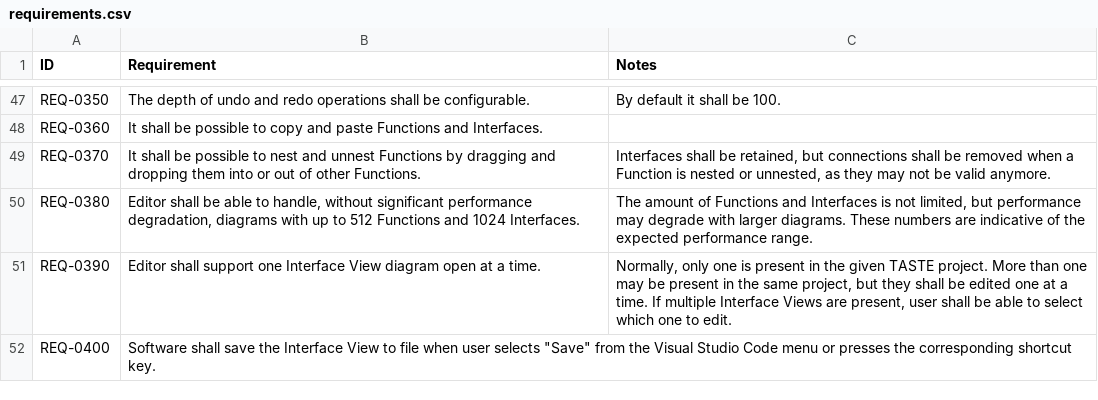
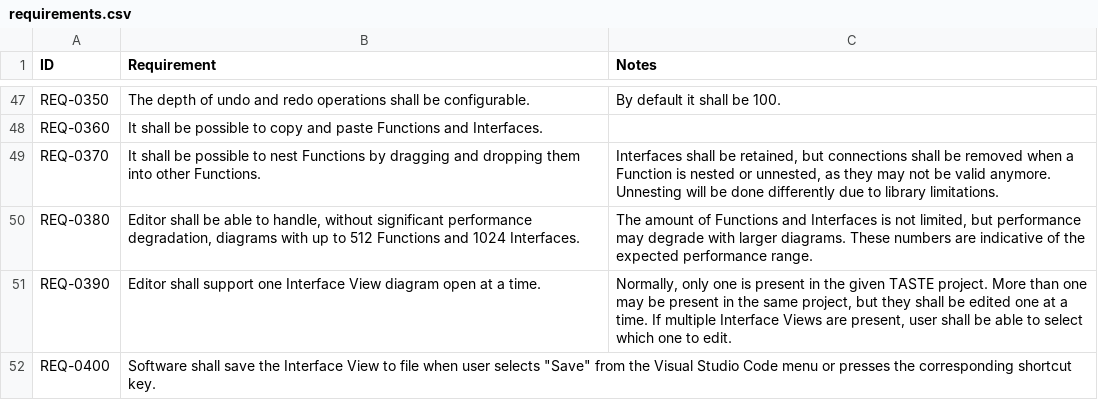
Before and after one commit to Lurkerpas/vscive, a CSV file: design/requirements.csv, drawn as a sheet; only a part is shown, gaps mark what is left out.

Commit message:
Implemented remaining requirements

```diff
--- a/design/requirements.csv
+++ b/design/requirements.csv
@@ -48,3 +48,3 @@ REQ-0350; The depth of undo and redo operations shall be configurable.; By defau
 REQ-0360; It shall be possible to copy and paste Functions and Interfaces.
-REQ-0370; It shall be possible to nest and unnest Functions by dragging and dropping them into or out of other Functions.; Interfaces shall be retained, but connections shall be removed when a Function is nested or unnested, as they may not be valid anymore.
+REQ-0370; It shall be possible to nest Functions by dragging and dropping them into other Functions.; Interfaces shall be retained, but connections shall be removed when a Function is nested or unnested, as they may not be valid anymore. Unnesting will be done differently due to library limitations.
 REQ-0380; Editor shall be able to handle, without significant performance degradation, diagrams with up to 512 Functions and 1024 Interfaces.; The amount of Functions and Interfaces is not limited, but performance may degrade with larger diagrams. These numbers are indicative of the expected performance range.
```
Also changed, not shown: 9 other files.
